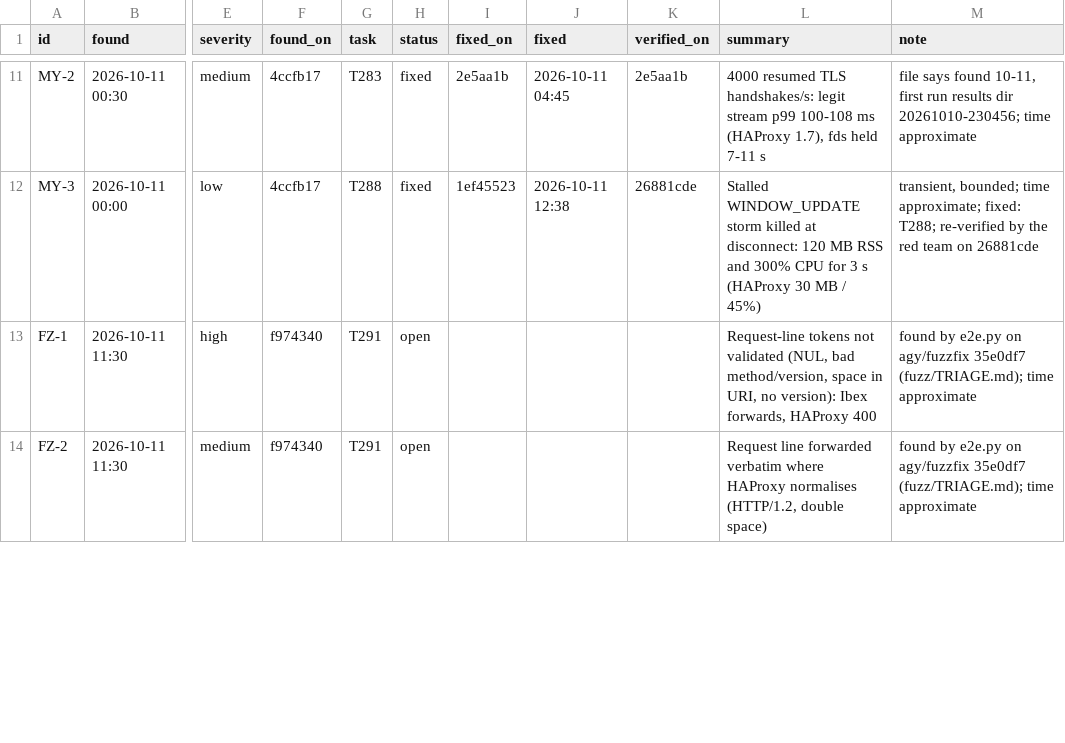
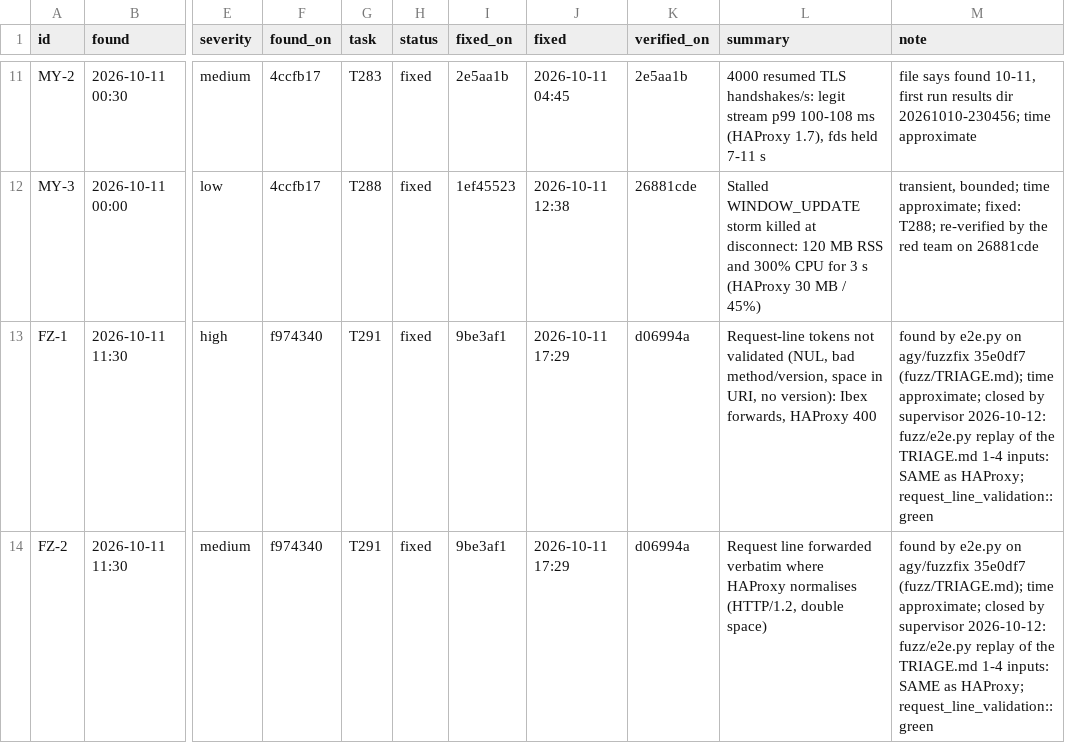
Before and after one commit to brhenc/alcyon-lb, a CSV file: data/findings.csv, drawn as a sheet; only a part is shown, gaps mark what is left out; the diff covers the shown part only; the diff names each change by its address in the sheet, - before the commit and + after, or states it on an @@ line.

```diff
--- a/data/findings.csv
+++ b/data/findings.csv
-H13:H14 (status): open
+H13:H14 (status): fixed
-I13:I14 (fixed_on): (empty)
+I13:I14 (fixed_on): 9be3af1
-J13:J14 (fixed): (empty)
+J13:J14 (fixed): 2026-10-11 17:29
-K13:K14 (verified_on): (empty)
+K13:K14 (verified_on): d06994a
-M13:M14 (note): …(fuzz/TRIAGE.md); time approximate
+M13:M14 (note): …(fuzz/TRIAGE.md); time approximate; closed by supervisor 2026-10-12: fuzz/e2e.py replay of the TRIAGE.md 1-4 inputs: SAME as HAProxy; request_line_validation:: green
```
Also changed, not shown: 25 edited cells elsewhere in this file.
